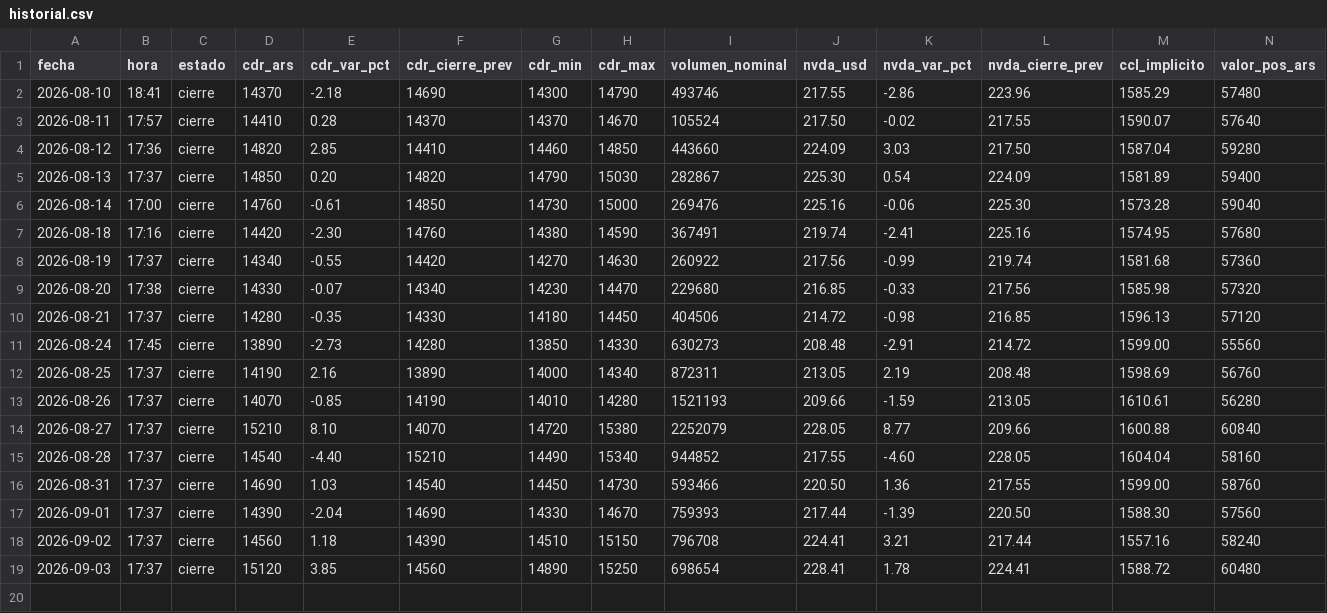
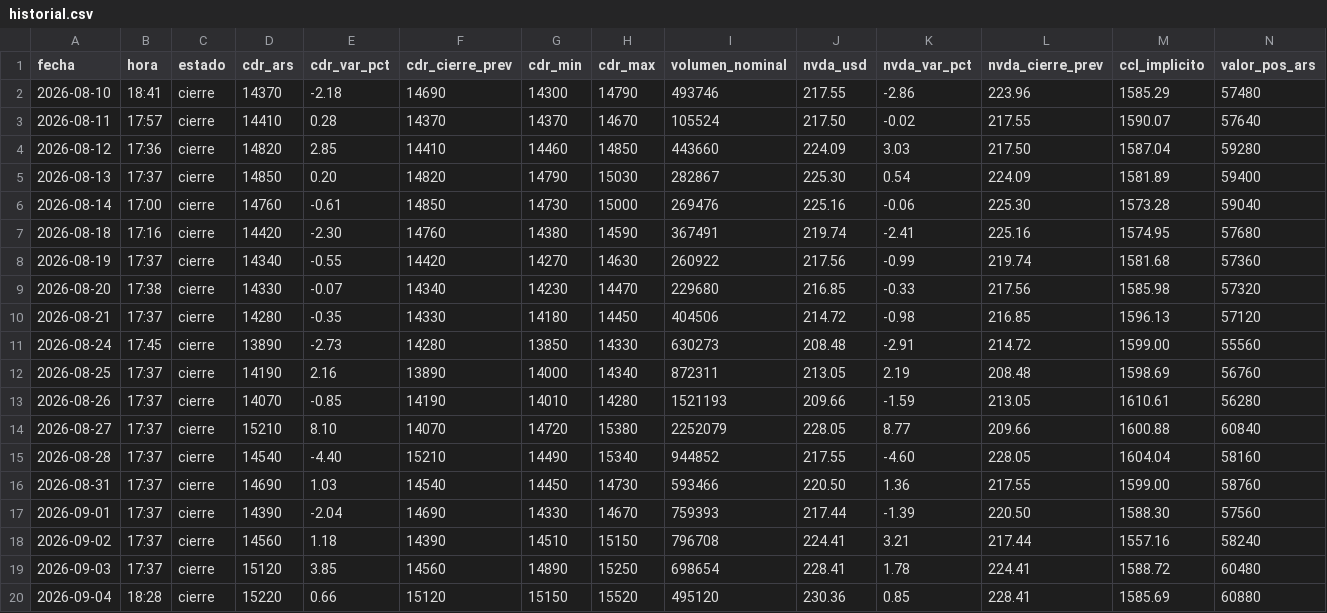
Before and after one commit to m-ramon/bitacora-nvda, a CSV file: historial.csv, drawn as a sheet; only a part is shown; rows hold the shown columns only; the diff names each change by its address in the sheet, - before the commit and + after, or states it on an @@ line.

```diff
--- a/historial.csv
+++ b/historial.csv
+row 20: 2026-09-04 | 18:28 | cierre | 15220 | 0.66 | 15120 | 15150 | 15520 | 495120 | 230.36 | 0.85 | 228.41 | 1585.69 | 60880
```
Also changed, not shown: 1 other file.
